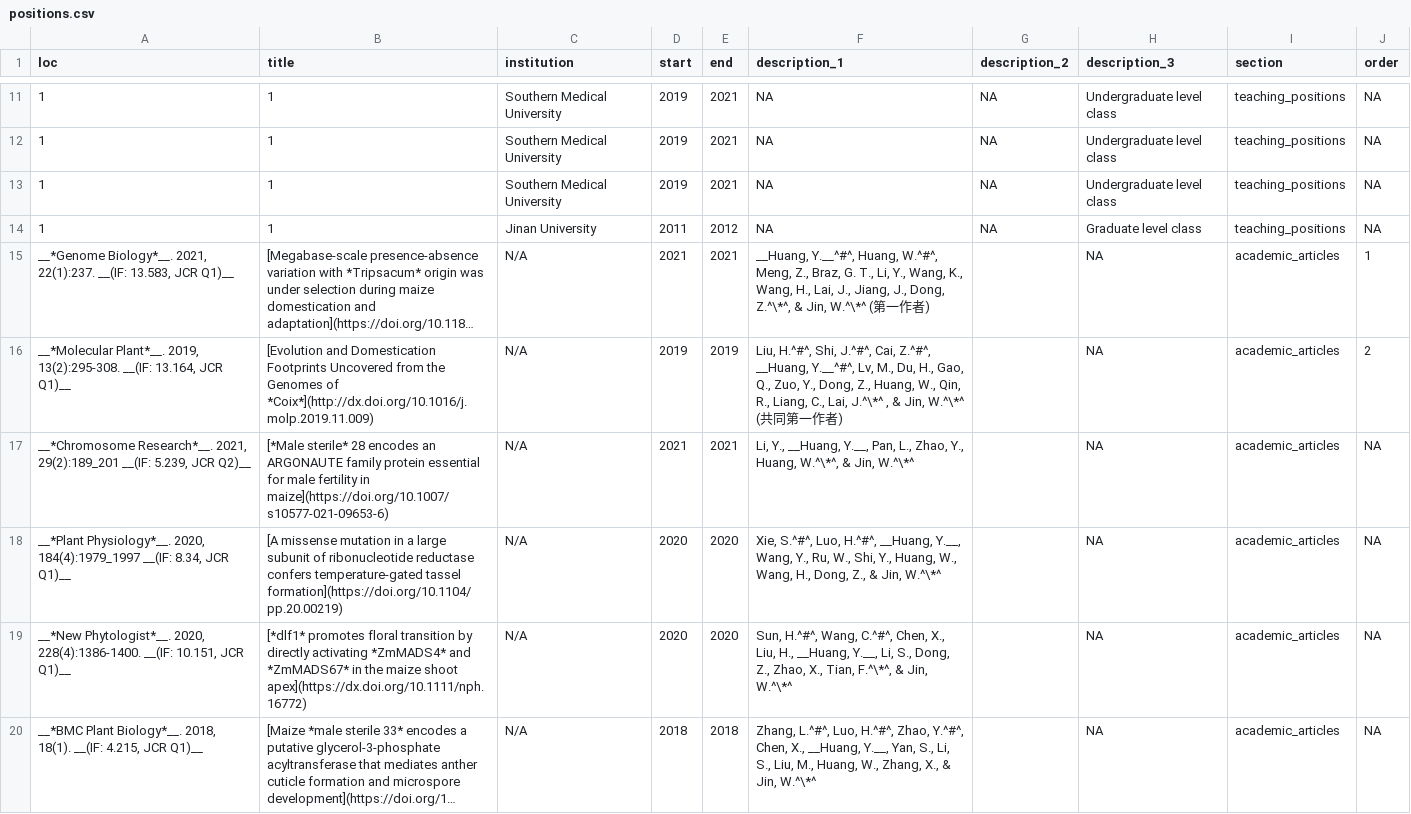
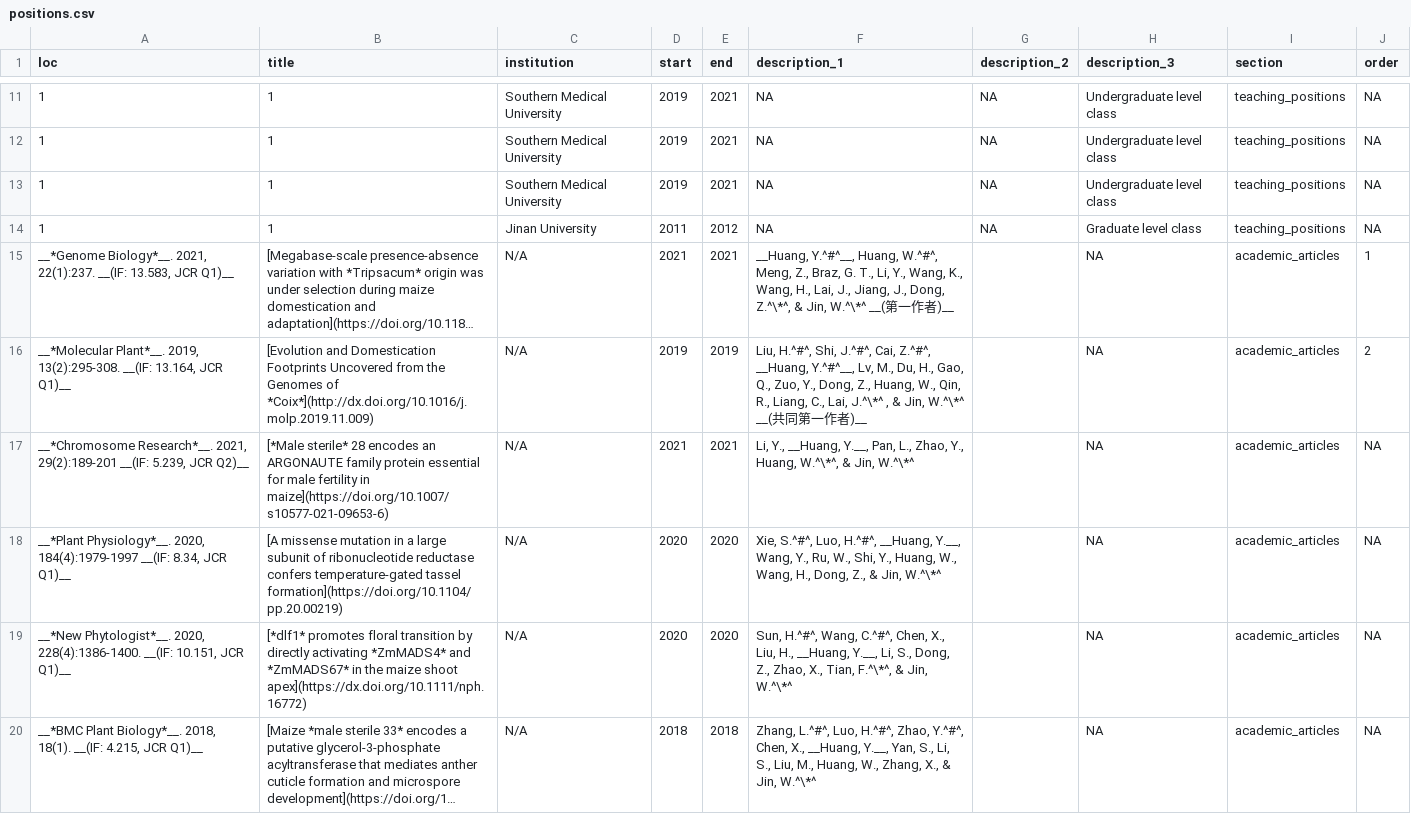
Before and after one commit to sdws1983/cv, a CSV file: positions.csv, drawn as a sheet; only a part is shown, gaps mark what is left out; long unchanged cells end in …; the diff covers the shown part only; the diff names each change by its address in the sheet, - before the commit and + after, or states it on an @@ line.

```diff
--- a/positions.csv
+++ b/positions.csv
-F15 (description_1): __Huang, Y.__^#^, Huang, W.^#^, Meng, Z., Braz, G. T., Li, Y., Wang, K., Wang, H., Lai, J., Jiang, J., Dong, Z.^\*^, & Jin, W.^\*^ (第一作者)
+F15 (description_1): __Huang, Y.^#^__, Huang, W.^#^, Meng, Z., Braz, G. T., Li, Y., Wang, K., Wang, H., Lai, J., Jiang, J., Dong, Z.^\*^, & Jin, W.^\*^ __(第一作者)__
-F16 (description_1): …Z.^#^, __Huang, Y.__^#^, Lv, M., Du, H., Gao, Q., Zuo, Y., Dong, Z., Huang, W., Qin, R., Liang, C., Lai, J.^\*^ , & Jin, W.^\*^ (共同第一作者)
+F16 (description_1): …Z.^#^, __Huang, Y.^#^__, Lv, M., Du, H., Gao, Q., Zuo, Y., Dong, Z., Huang, W., Qin, R., Liang, C., Lai, J.^\*^ , & Jin, W.^\*^ __(共同第一作者)__
-A17 (loc): …Research*__. 2021, 29(2):189_201 __(IF: 5.239,…
+A17 (loc): …Research*__. 2021, 29(2):189-201 __(IF: 5.239,…
-A18 (loc): …Physiology*__. 2020, 184(4):1979_1997 __(IF: 8.34,…
+A18 (loc): …Physiology*__. 2020, 184(4):1979-1997 __(IF: 8.34,…
```
Also changed, not shown: 11 edited cells elsewhere in this file, 4 other files.
